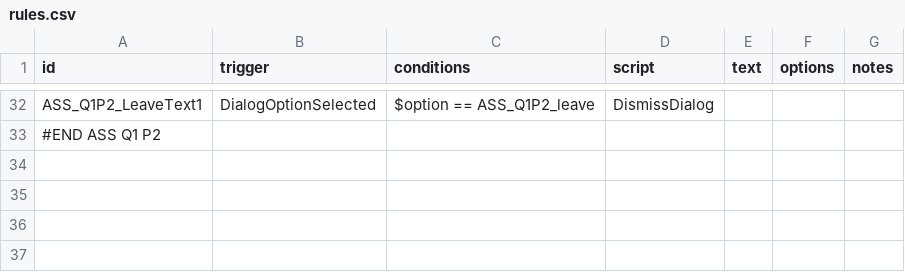
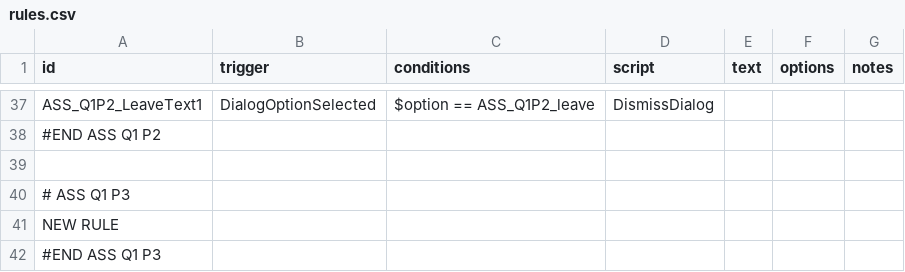
Before and after one commit to AudaxLudos/suitable-star-systems, a CSV file: data/campaign/rules.csv, drawn as a sheet; only a part is shown, gaps mark what is left out; the diff covers the shown part only.

```diff
--- a/data/campaign/rules.csv
+++ b/data/campaign/rules.csv
@@ -75 +86,5 @@ ASS_Q1P2_LeaveText1,DialogOptionSelected,"$option == ASS_Q1P2_leave","DismissDia
 "#END ASS Q1 P2",,,,,,
+,,,,,,
+# ASS Q1 P3,,,,,,
+NEW RULE,,,,,,
+"#END ASS Q1 P3",,,,,,
```
Also changed, not shown: 5 added rows and 18 edited cells elsewhere in this file, 2 other files.
